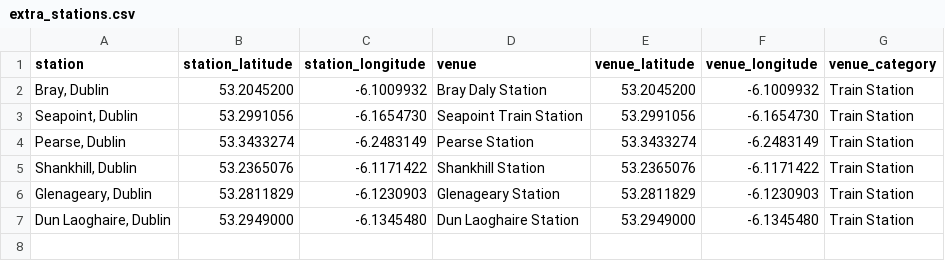
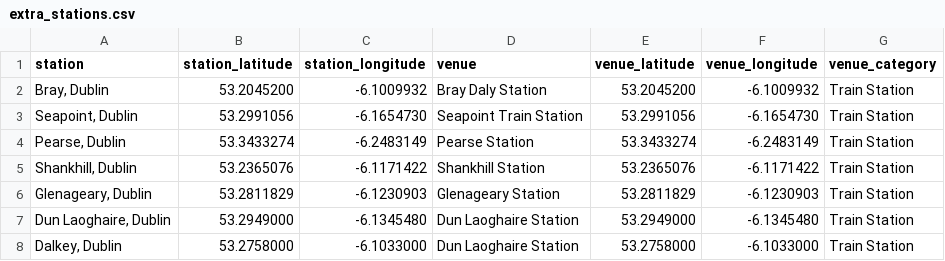
Before and after one commit to shaneconn860/data-science-capstone-py, a CSV file: extra_stations.csv, drawn as a sheet; the diff names each change by its address in the sheet, - before the commit and + after, or states it on an @@ line.

Commit message:
Update extra_stations.csv

```diff
--- a/extra_stations.csv
+++ b/extra_stations.csv
+row 8: Dalkey, Dublin | 53.2758000 | -6.1033000 | Dun Laoghaire Station | 53.2758000 | -6.1033000 | Train Station
```
